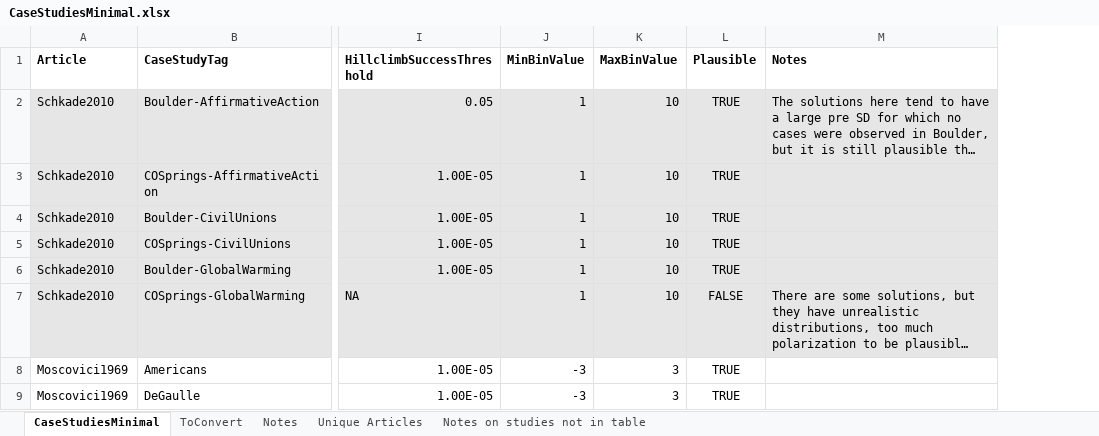
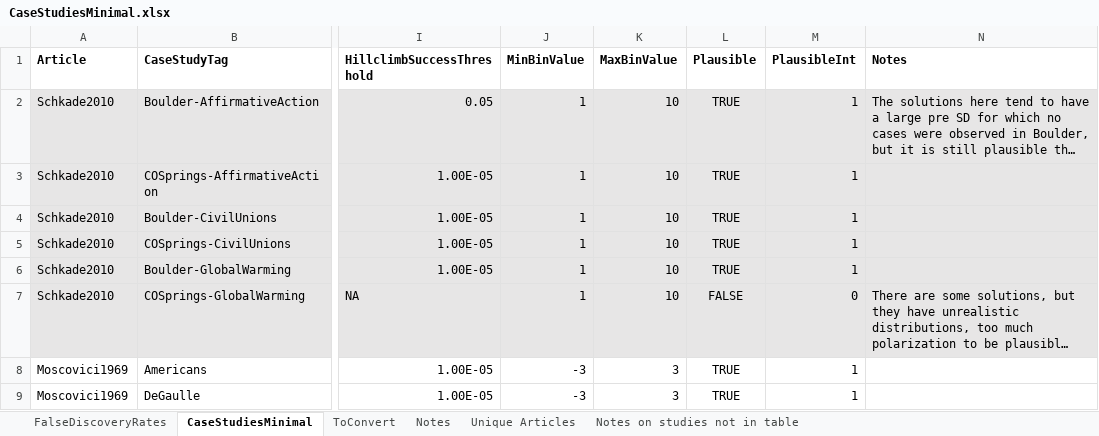
Before and after one commit to mt-digital/gp-statmod, an Excel workbook: GroupPolarizationStatmod/data/CaseStudiesMinimal.xlsx, sheet CaseStudiesMinimal, drawn as a sheet; only a part is shown, gaps mark what is left out; long unchanged cells end in …; values as stored, in another font and other column widths than the file's, no borders; the diff covers the shown part only; the diff names each change by its address in the sheet, - before the commit and + after, or states it on an @@ line.

Commit message:
snapshot before full MVC data mgmt and analysis MVC app

```diff
--- a/GroupPolarizationStatmod/data/CaseStudiesMinimal.xlsx (sheet CaseStudiesMinimal)
+++ b/GroupPolarizationStatmod/data/CaseStudiesMinimal.xlsx (sheet CaseStudiesMinimal)
+sheet tab: FalseDiscoveryRates
+column M (PlausibleInt), rows 2-9: 1 | 1 | 1 | 1 | 1 | 0 | 1 | 1
```
Also changed, not shown: 4 added rows, 4 removed rows, 5 edited cells and cell formats elsewhere in this sheet, sheet Notes, sheet Unique Articles, formulas that keep their value, 6 other files.
